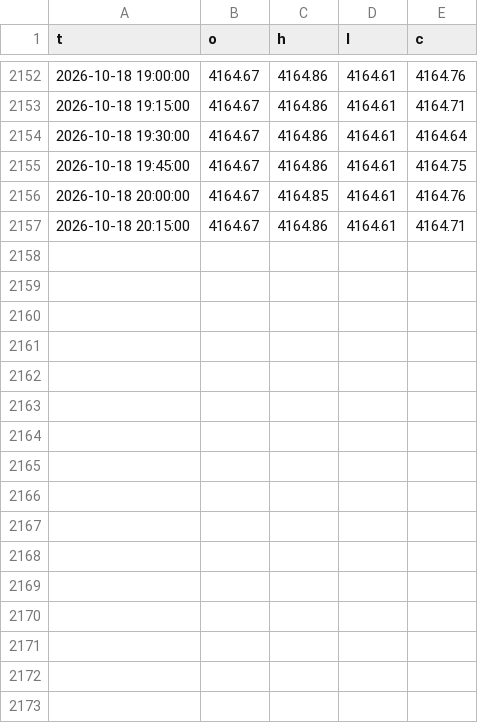
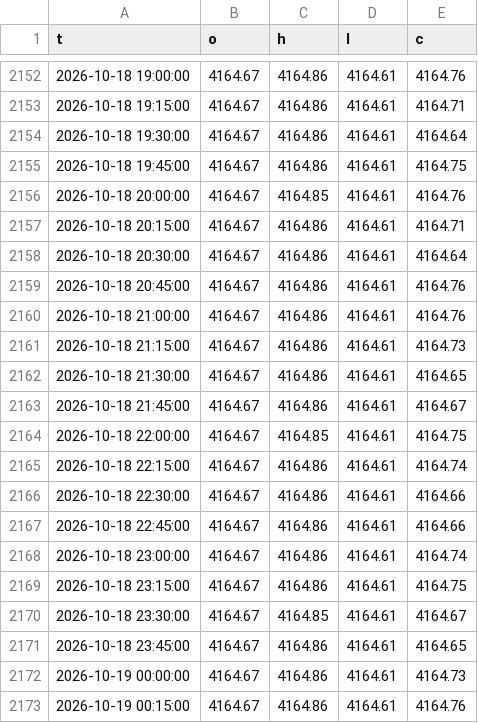
Before and after one commit to kureha722-arch/Signal-Gold, a CSV file: bars.csv, drawn as a sheet; only a part is shown, gaps mark what is left out.

Commit message:
state

```diff
--- a/bars.csv
+++ b/bars.csv
@@ -2157 +2157,17 @@ t,o,h,l,c
 2026-10-18 20:15:00,4164.67,4164.86,4164.61,4164.71
+2026-10-18 20:30:00,4164.67,4164.86,4164.61,4164.64
+2026-10-18 20:45:00,4164.67,4164.86,4164.61,4164.76
+2026-10-18 21:00:00,4164.67,4164.86,4164.61,4164.76
+2026-10-18 21:15:00,4164.67,4164.86,4164.61,4164.73
+2026-10-18 21:30:00,4164.67,4164.86,4164.61,4164.65
+2026-10-18 21:45:00,4164.67,4164.86,4164.61,4164.67
+2026-10-18 22:00:00,4164.67,4164.85,4164.61,4164.75
+2026-10-18 22:15:00,4164.67,4164.86,4164.61,4164.74
+2026-10-18 22:30:00,4164.67,4164.86,4164.61,4164.66
+2026-10-18 22:45:00,4164.67,4164.86,4164.61,4164.66
+2026-10-18 23:00:00,4164.67,4164.86,4164.61,4164.74
+2026-10-18 23:15:00,4164.67,4164.86,4164.61,4164.75
+2026-10-18 23:30:00,4164.67,4164.85,4164.61,4164.67
+2026-10-18 23:45:00,4164.67,4164.86,4164.61,4164.65
+2026-10-19 00:00:00,4164.67,4164.86,4164.61,4164.73
+2026-10-19 00:15:00,4164.67,4164.86,4164.61,4164.76
```
